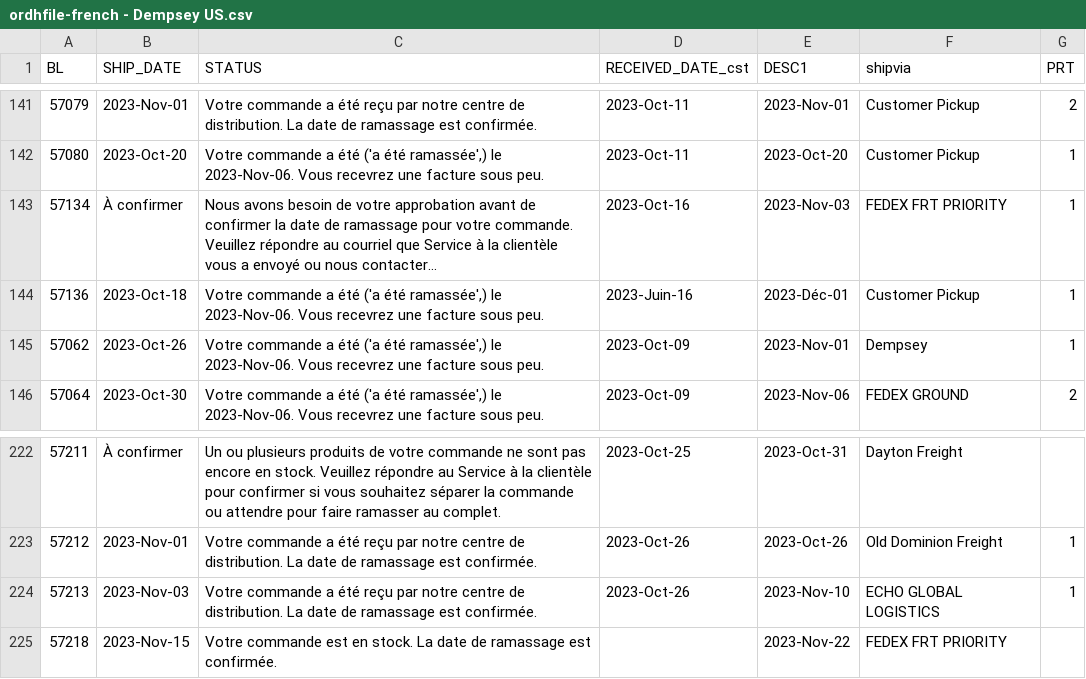
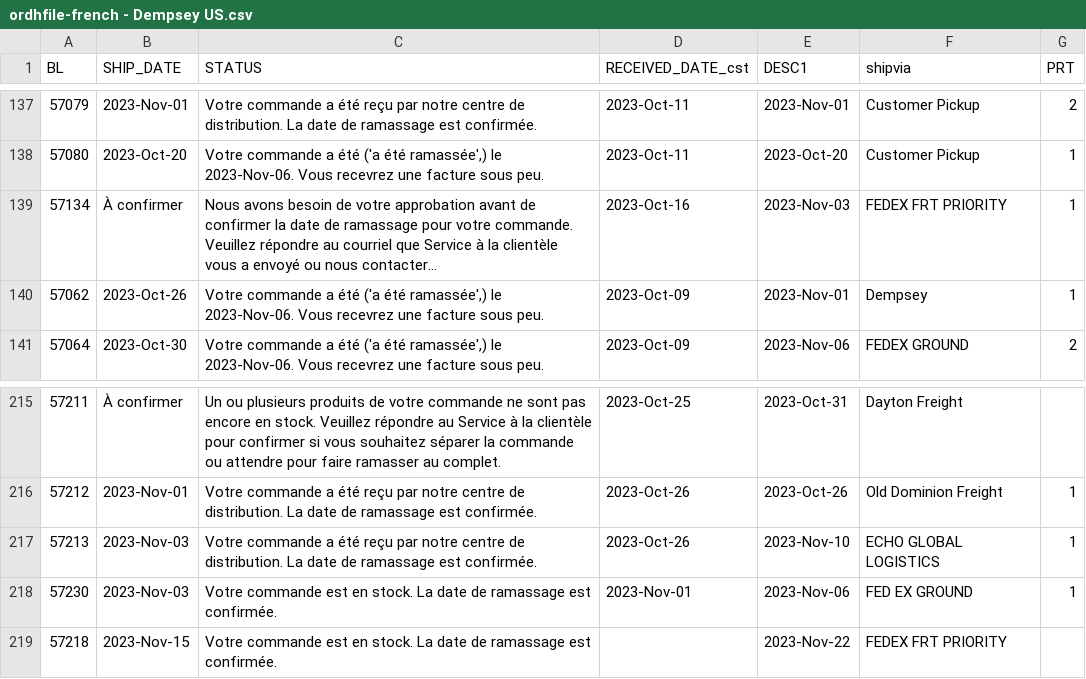
Before and after one commit to dempseysystems/dempseysystems.github.io, a CSV file: ordhfile-french - Dempsey US.csv, drawn as a sheet; only a part is shown, gaps mark what is left out; long unchanged cells end in …; removed rows and columns are numbered as before the commit, all else as after; the diff covers the shown part only; the diff names each change by its address in the sheet, - before the commit and + after, or states it on an @@ line.

```diff
--- a/ordhfile-french - Dempsey US.csv
+++ b/ordhfile-french - Dempsey US.csv
-row 144: 57136 | 2023-Oct-18 | Votre commande a été ('a été ramassée',) le 2023-Nov-06. Vous recevrez une facture sous peu. | 2023-Juin-16 | 2023-Déc-01 | Customer Pickup | 1
+row 218: 57230 | 2023-Nov-03 | Votre commande est en stock. La date de ramassage est confirmée. | 2023-Nov-01 | 2023-Nov-06 | FED EX GROUND | 1
```
Also changed, not shown: 6 removed rows and 2 edited cells elsewhere in this file, 50 other files.
